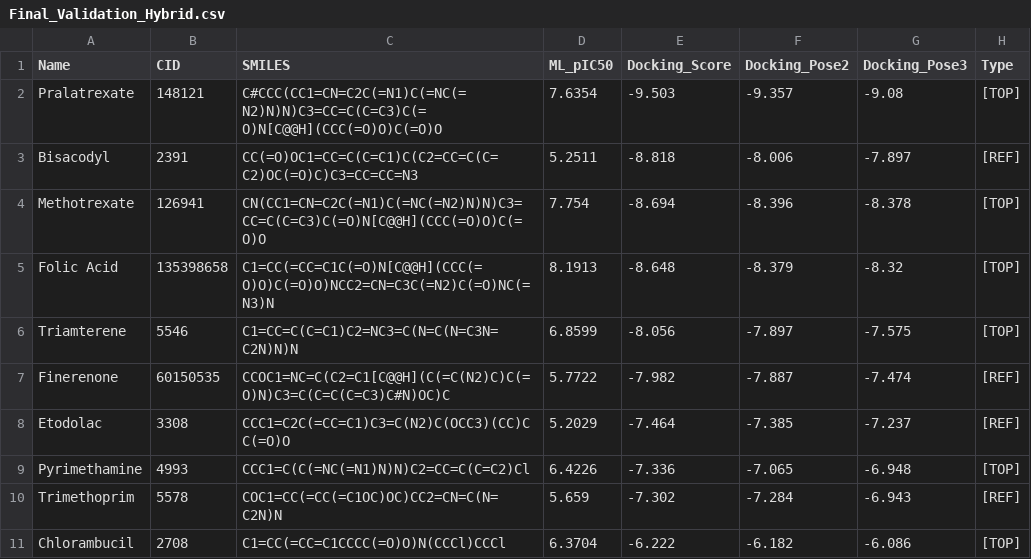
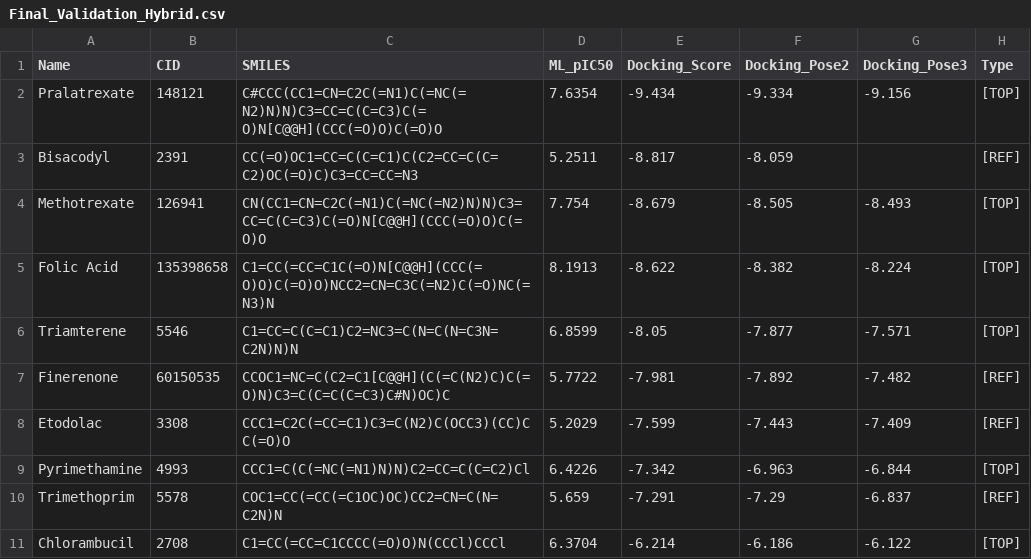
Before and after one commit to aavzpy2023/analysispaperKarimova2025, a CSV file: results/Final_Validation_Hybrid.csv, drawn as a sheet.

Commit message:
Docking script was run again with spearman test

```diff
--- a/results/Final_Validation_Hybrid.csv
+++ b/results/Final_Validation_Hybrid.csv
@@ -1,11 +1,11 @@
 Name,CID,SMILES,ML_pIC50,Docking_Score,Docking_Pose2,Docking_Pose3,Type
-Pralatrexate,148121,C#CCC(CC1=CN=C2C(=N1)C(=NC(=N2)N)N)C3=CC=C(C=C3)C(=O)N[C@@H](CCC(=O)O)C(=O)O,7.6354,-9.503,-9.357,-9.08,[TOP]
-Bisacodyl,2391,CC(=O)OC1=CC=C(C=C1)C(C2=CC=C(C=C2)OC(=O)C)C3=CC=CC=N3,5.2511,-8.818,-8.006,-7.897,[REF]
-Methotrexate,126941,CN(CC1=CN=C2C(=N1)C(=NC(=N2)N)N)C3=CC=C(C=C3)C(=O)N[C@@H](CCC(=O)O)C(=O)O,7.754,-8.694,-8.396,-8.378,[TOP]
-Folic Acid,135398658,C1=CC(=CC=C1C(=O)N[C@@H](CCC(=O)O)C(=O)O)NCC2=CN=C3C(=N2)C(=O)NC(=N3)N,8.1913,-8.648,-8.379,-8.32,[TOP]
-Triamterene,5546,C1=CC=C(C=C1)C2=NC3=C(N=C(N=C3N=C2N)N)N,6.8599,-8.056,-7.897,-7.575,[TOP]
-Finerenone,60150535,CCOC1=NC=C(C2=C1[C@@H](C(=C(N2)C)C(=O)N)C3=C(C=C(C=C3)C#N)OC)C,5.7722,-7.982,-7.887,-7.474,[REF]
-Etodolac,3308,CCC1=C2C(=CC=C1)C3=C(N2)C(OCC3)(CC)CC(=O)O,5.2029,-7.464,-7.385,-7.237,[REF]
-Pyrimethamine,4993,CCC1=C(C(=NC(=N1)N)N)C2=CC=C(C=C2)Cl,6.4226,-7.336,-7.065,-6.948,[TOP]
-Trimethoprim,5578,COC1=CC(=CC(=C1OC)OC)CC2=CN=C(N=C2N)N,5.659,-7.302,-7.284,-6.943,[REF]
-Chlorambucil,2708,C1=CC(=CC=C1CCCC(=O)O)N(CCCl)CCCl,6.3704,-6.222,-6.182,-6.086,[TOP]
+Pralatrexate,148121,C#CCC(CC1=CN=C2C(=N1)C(=NC(=N2)N)N)C3=CC=C(C=C3)C(=O)N[C@@H](CCC(=O)O)C(=O)O,7.6354,-9.434,-9.334,-9.156,[TOP]
+Bisacodyl,2391,CC(=O)OC1=CC=C(C=C1)C(C2=CC=C(C=C2)OC(=O)C)C3=CC=CC=N3,5.2511,-8.817,-8.059,,[REF]
+Methotrexate,126941,CN(CC1=CN=C2C(=N1)C(=NC(=N2)N)N)C3=CC=C(C=C3)C(=O)N[C@@H](CCC(=O)O)C(=O)O,7.754,-8.679,-8.505,-8.493,[TOP]
+Folic Acid,135398658,C1=CC(=CC=C1C(=O)N[C@@H](CCC(=O)O)C(=O)O)NCC2=CN=C3C(=N2)C(=O)NC(=N3)N,8.1913,-8.622,-8.382,-8.224,[TOP]
+Triamterene,5546,C1=CC=C(C=C1)C2=NC3=C(N=C(N=C3N=C2N)N)N,6.8599,-8.05,-7.877,-7.571,[TOP]
+Finerenone,60150535,CCOC1=NC=C(C2=C1[C@@H](C(=C(N2)C)C(=O)N)C3=C(C=C(C=C3)C#N)OC)C,5.7722,-7.981,-7.892,-7.482,[REF]
+Etodolac,3308,CCC1=C2C(=CC=C1)C3=C(N2)C(OCC3)(CC)CC(=O)O,5.2029,-7.599,-7.443,-7.409,[REF]
+Pyrimethamine,4993,CCC1=C(C(=NC(=N1)N)N)C2=CC=C(C=C2)Cl,6.4226,-7.342,-6.963,-6.844,[TOP]
+Trimethoprim,5578,COC1=CC(=CC(=C1OC)OC)CC2=CN=C(N=C2N)N,5.659,-7.291,-7.29,-6.837,[REF]
+Chlorambucil,2708,C1=CC(=CC=C1CCCC(=O)O)N(CCCl)CCCl,6.3704,-6.214,-6.186,-6.122,[TOP]
```
Also changed, not shown: 1 other file.
